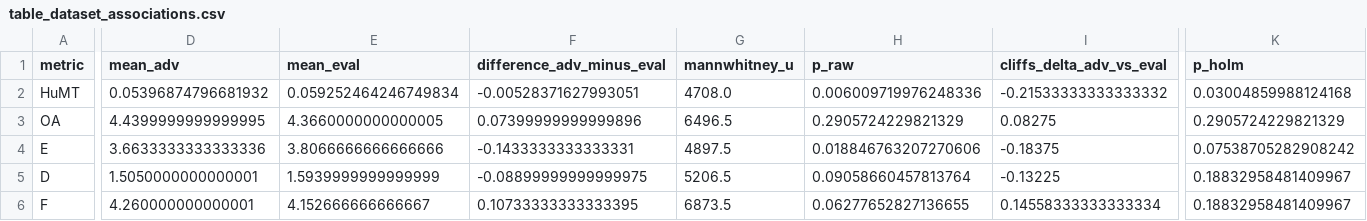
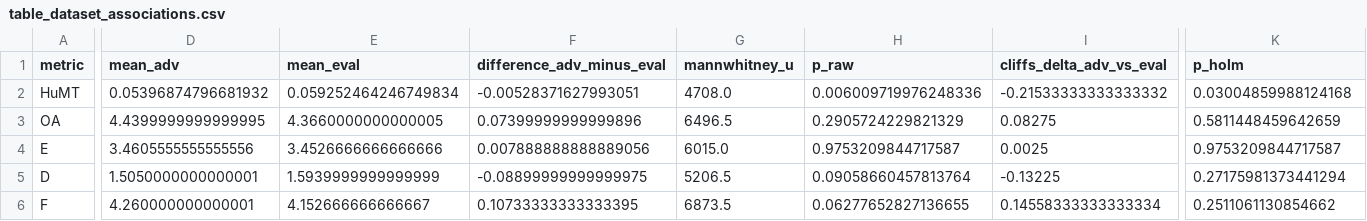
Before and after one commit to 92meharali/PERSONA-MH-CHI, a CSV file: analysis_outputs/table_dataset_associations.csv, drawn as a sheet; only a part is shown, gaps mark what is left out; the diff names each change by its address in the sheet, - before the commit and + after, or states it on an @@ line.

```diff
--- a/analysis_outputs/table_dataset_associations.csv
+++ b/analysis_outputs/table_dataset_associations.csv
-K3 (p_holm): 0.2905724229821329
+K3 (p_holm): 0.5811448459642659
-D4 (mean_adv): 3.6633333333333336
+D4 (mean_adv): 3.4605555555555556
-E4 (mean_eval): 3.8066666666666666
+E4 (mean_eval): 3.4526666666666666
-F4 (difference_adv_minus_eval): -0.1433333333333331
+F4 (difference_adv_minus_eval): 0.007888888888889056
-G4 (mannwhitney_u): 4897.5
+G4 (mannwhitney_u): 6015.0
-H4 (p_raw): 0.018846763207270606
+H4 (p_raw): 0.9753209844717587
-I4 (cliffs_delta_adv_vs_eval): -0.18375
+I4 (cliffs_delta_adv_vs_eval): 0.0025
-K4 (p_holm): 0.07538705282908242
+K4 (p_holm): 0.9753209844717587
-K5 (p_holm): 0.18832958481409967
+K5 (p_holm): 0.27175981373441294
-K6 (p_holm): 0.18832958481409967
+K6 (p_holm): 0.2511061130854662
```
Also changed, not shown: analysis_outputs/analysis_data.csv, analysis_outputs/table_context_moderation.csv, 21 other files.
